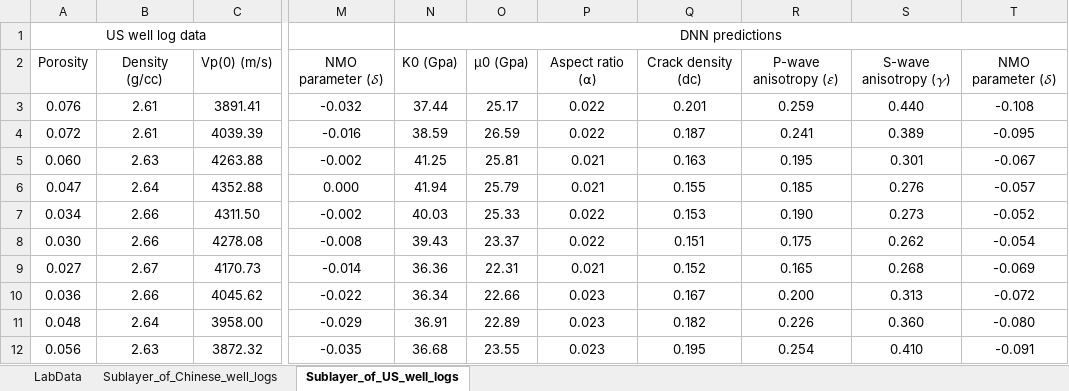
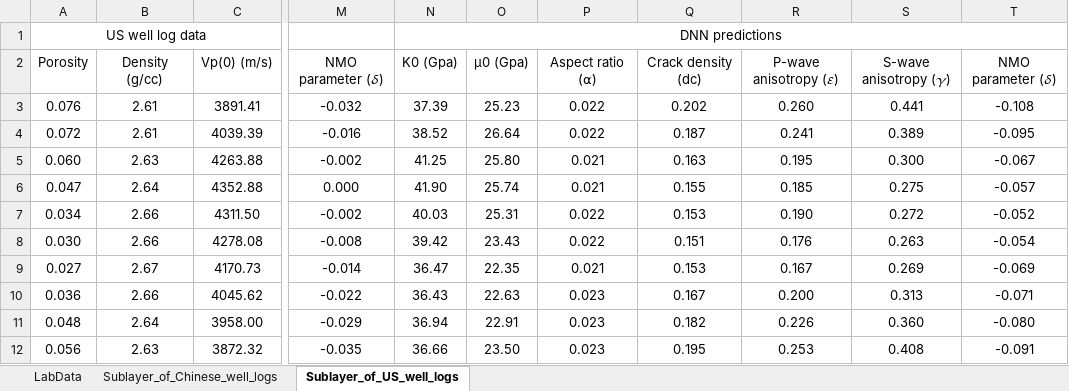
Before and after one commit to 07012220/DNN-anisotropy-model-building, an Excel workbook: data/complete_field_and_lab_data.xlsx, sheet Sublayer_of_US_well_logs, drawn as a sheet; only a part is shown, gaps mark what is left out; values as stored, in another font and other column widths than the file's, no borders; the diff covers the shown part only; the diff names each change by its address in the sheet, - before the commit and + after, or states it on an @@ line.

```diff
--- a/data/complete_field_and_lab_data.xlsx (sheet Sublayer_of_US_well_logs)
+++ b/data/complete_field_and_lab_data.xlsx (sheet Sublayer_of_US_well_logs)
-N3: 37.44
+N3: 37.39
-O3: 25.17
+O3: 25.23
-Q3: 0.201
+Q3: 0.202
-R3: 0.259
+R3: 0.260
-S3: 0.440
+S3: 0.441
-N4: 38.59
+N4: 38.52
-O4: 26.59
+O4: 26.64
-O5: 25.81
+O5: 25.80
-S5: 0.301
+S5: 0.300
-N6: 41.94
+N6: 41.90
-O6: 25.79
+O6: 25.74
-S6: 0.276
+S6: 0.275
-O7: 25.33
+O7: 25.31
-S7: 0.273
+S7: 0.272
-N8: 39.43
+N8: 39.42
-O8: 23.37
+O8: 23.43
-R8: 0.175
+R8: 0.176
-S8: 0.262
+S8: 0.263
-N9: 36.36
+N9: 36.47
-O9: 22.31
+O9: 22.35
-Q9: 0.152
+Q9: 0.153
-R9: 0.165
+R9: 0.167
-S9: 0.268
+S9: 0.269
-N10: 36.34
+N10: 36.43
-O10: 22.66
+O10: 22.63
-T10: -0.072
+T10: -0.071
-N11: 36.91
+N11: 36.94
-O11: 22.89
+O11: 22.91
-N12: 36.68
+N12: 36.66
-O12: 23.55
+O12: 23.50
-R12: 0.254
+R12: 0.253
-S12: 0.410
+S12: 0.408
```
Also changed, not shown: 347 edited cells elsewhere in this sheet, sheet Sublayer_of_Chinese_well_logs, sheet LabData, 6 other files.
